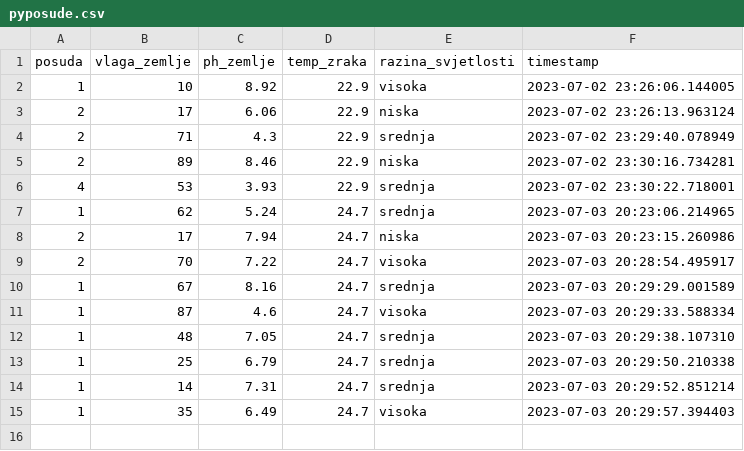
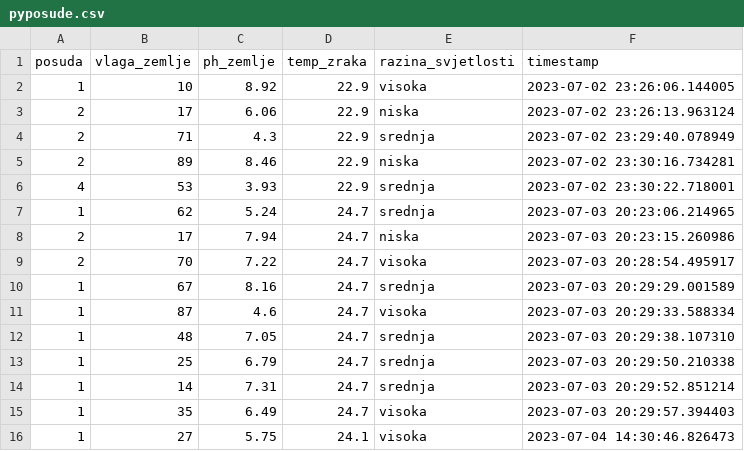
Before and after one commit to afindak/PyFloraPosude, a CSV file: db_data/pyposude.csv, drawn as a sheet.

```diff
--- a/db_data/pyposude.csv
+++ b/db_data/pyposude.csv
@@ -15 +15,2 @@ posuda,vlaga_zemlje,ph_zemlje,temp_zraka,razina_svjetlosti,timestamp
 1,35,6.49,24.7,visoka,2023-07-03 20:29:57.394403
+1,27,5.75,24.1,visoka,2023-07-04 14:30:46.826473
```
Also changed, not shown: 2 other files.
